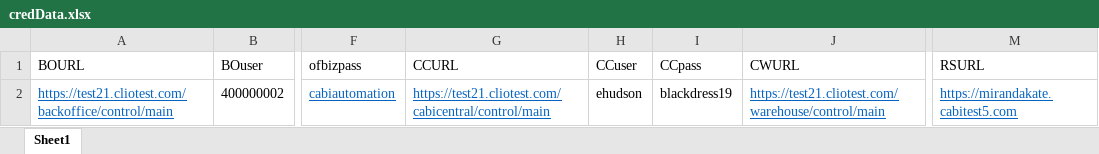
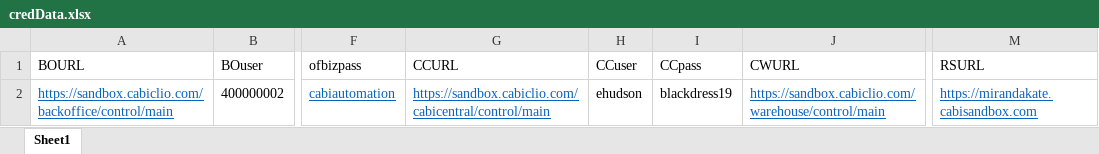
Before and after one commit to vishallamba25/cabi, an Excel workbook: KatalonProjects/credData.xlsx, sheet Sheet1, drawn as a sheet; only a part is shown, gaps mark what is left out; values as stored, in another font and other column widths than the file's, no borders; the diff names each change by its address in the sheet, - before the commit and + after, or states it on an @@ line.

```diff
--- a/KatalonProjects/credData.xlsx (sheet Sheet1)
+++ b/KatalonProjects/credData.xlsx (sheet Sheet1)
-A2 (BOURL): https://test21.cliotest.com/backoffice/control/main
+A2 (BOURL): https://sandbox.cabiclio.com/backoffice/control/main
-G2 (CCURL): https://test21.cliotest.com/cabicentral/control/main
+G2 (CCURL): https://sandbox.cabiclio.com/cabicentral/control/main
-J2 (CWURL): https://test21.cliotest.com/warehouse/control/main
+J2 (CWURL): https://sandbox.cabiclio.com/warehouse/control/main
-M2 (RSURL): https://mirandakate.cabitest5.com
+M2 (RSURL): https://mirandakate.cabisandbox.com
```
Also changed, not shown: KatalonProjects/contactData.xlsx, KatalonProjects/micrositeData.xlsx, 14 other files.
